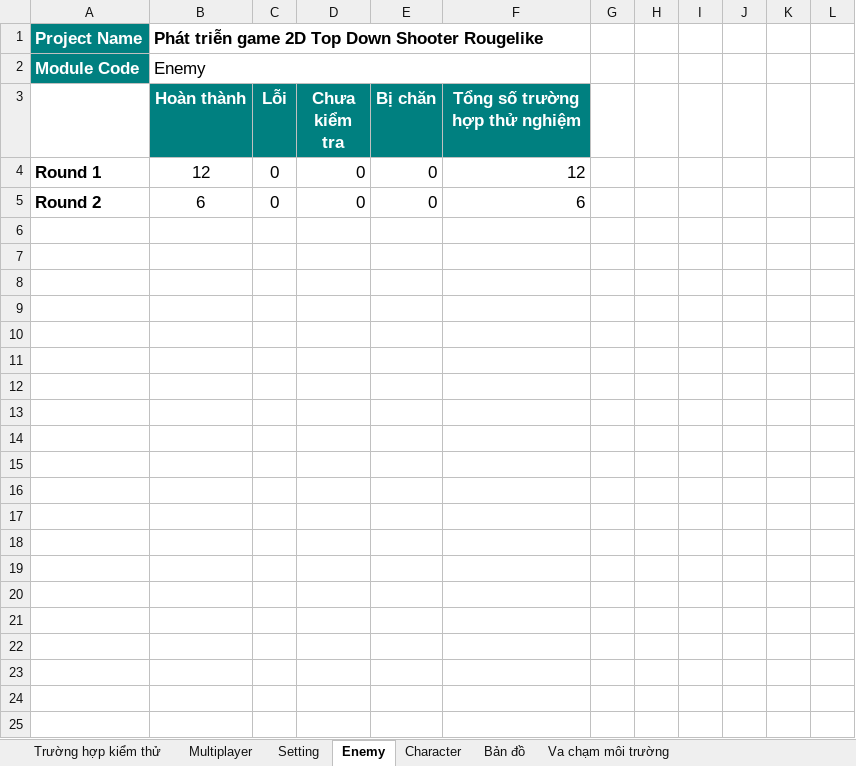
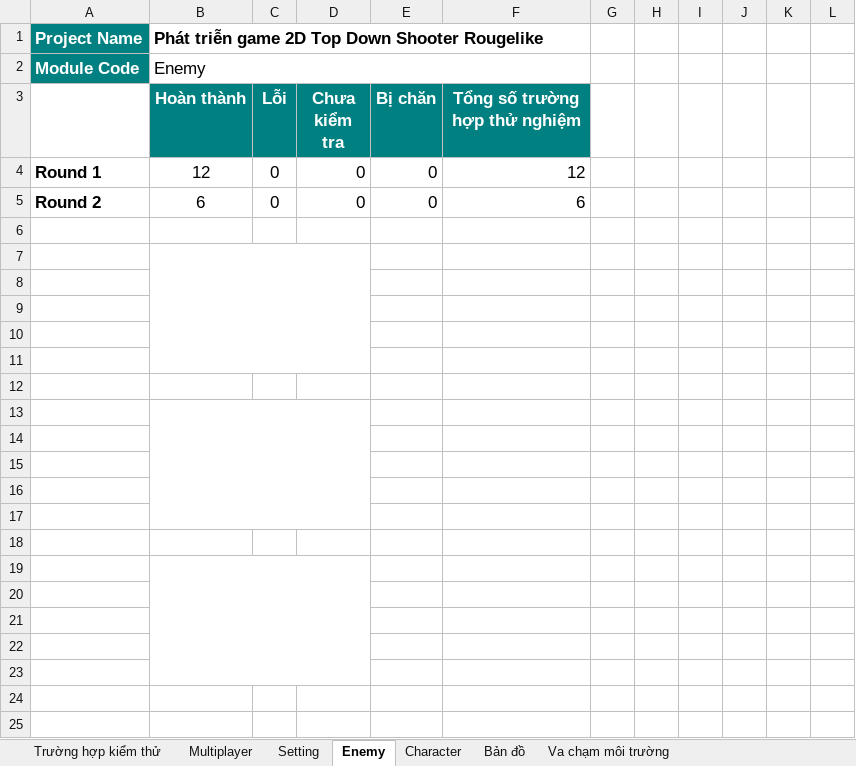
Before and after one commit to Khoa-CNTT/XDVPTG2T4260, an Excel workbook: Word/8.1.ProjectTestCaseSprint1.xlsx, sheet Enemy, drawn as a sheet; only a part is shown; values as stored, in another font and other column widths than the file's, no borders; charts and pictures not drawn; the diff names each change by its address in the sheet, - before the commit and + after, or states it on an @@ line.

```diff
--- a/Word/8.1.ProjectTestCaseSprint1.xlsx (sheet Enemy)
+++ b/Word/8.1.ProjectTestCaseSprint1.xlsx (sheet Enemy)
+B7:D11 merged
+B13:D17 merged
+B19:D23 merged
```
Also changed, not shown: sheet Trường hợp kiểm thử, sheet Character, sheet Setting, sheet Bản đồ, charts or pictures, Word/8.2.ProjectTestCaseSprint2.xlsx, Word/9.ProjectTestReport.xlsx, 13 other files.
